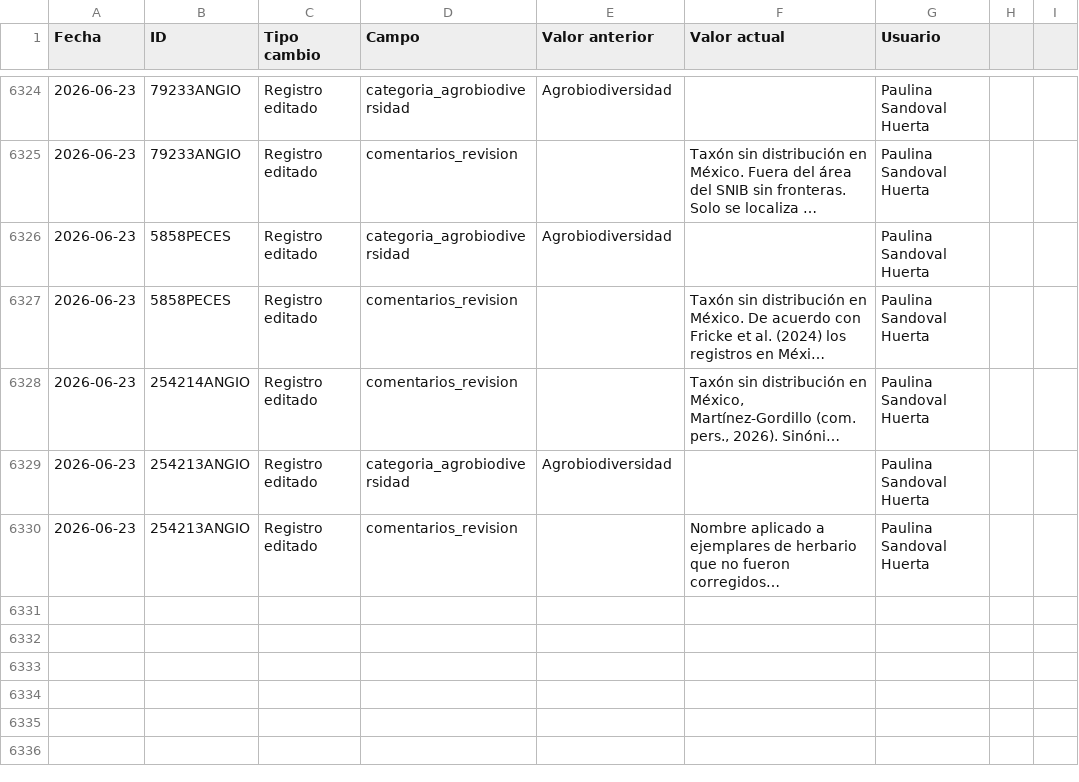
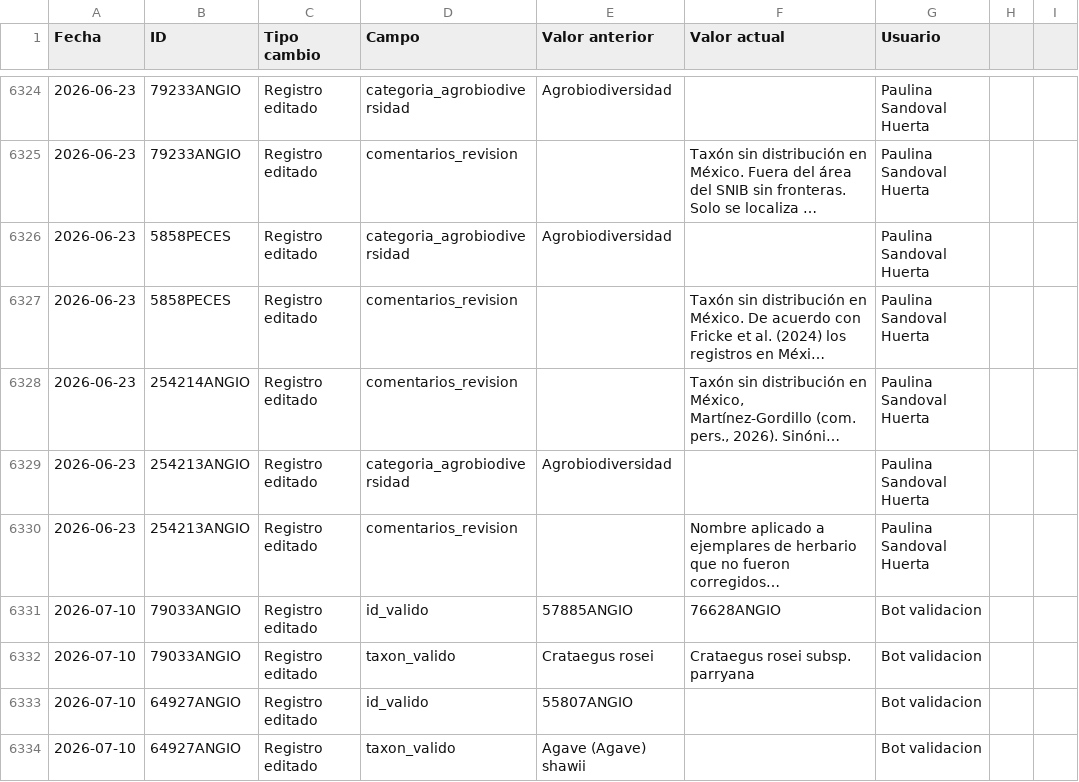
Before and after one commit to CONABIO/catalogo-agrobiodiversidad, a CSV file: changelog.csv, drawn as a sheet; only a part is shown, gaps mark what is left out; long unchanged cells end in …; the diff names each change by its address in the sheet, - before the commit and + after, or states it on an @@ line.

Commit message:
validacion diaria de registros

```diff
--- a/changelog.csv
+++ b/changelog.csv
+row 6331: 2026-07-10 | 79033ANGIO | Registro editado | id_valido | 57885ANGIO | 76628ANGIO | Bot validacion
+row 6332: 2026-07-10 | 79033ANGIO | Registro editado | taxon_valido | Crataegus rosei | Crataegus rosei subsp. parryana | Bot validacion
+row 6333: 2026-07-10 | 64927ANGIO | Registro editado | id_valido | 55807ANGIO |  | Bot validacion
+row 6334: 2026-07-10 | 64927ANGIO | Registro editado | taxon_valido | Agave (Agave) shawii |  | Bot validacion
```
Also changed, not shown: 2 other files.
